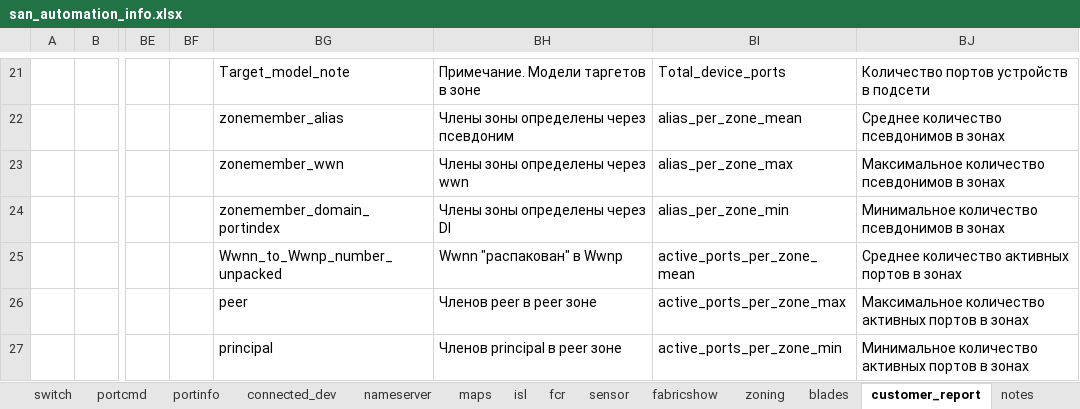
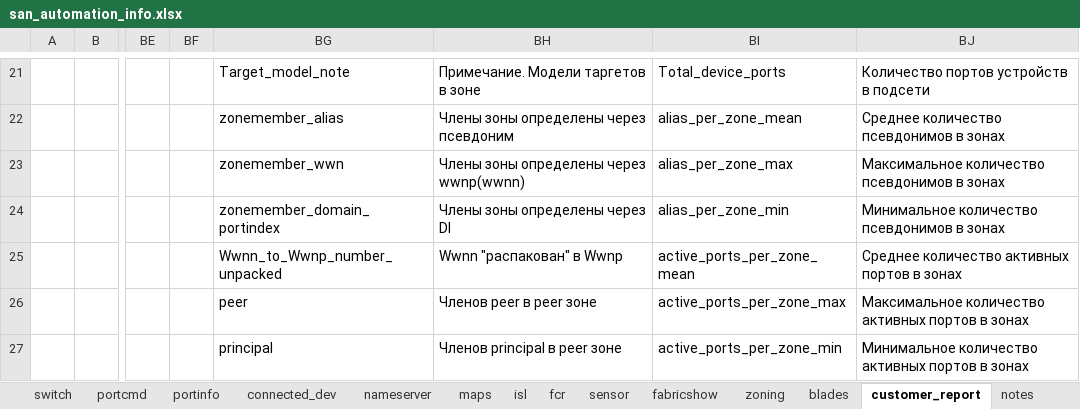
Before and after one commit to KonstantinAlxVlasenko/san_report_automation, an Excel workbook: san_automation_info.xlsx, sheet customer_report, drawn as a sheet; only a part is shown, gaps mark what is left out; values as stored, in another font and other column widths than the file's, no borders; the diff names each change by its address in the sheet, - before the commit and + after, or states it on an @@ line.

```diff
--- a/san_automation_info.xlsx (sheet customer_report)
+++ b/san_automation_info.xlsx (sheet customer_report)
-BH23: Члены зоны определены через wwn
+BH23: Члены зоны определены через wwnp(wwnn)
```
Also changed, not shown: report_info.xlsx, 2 other files.
